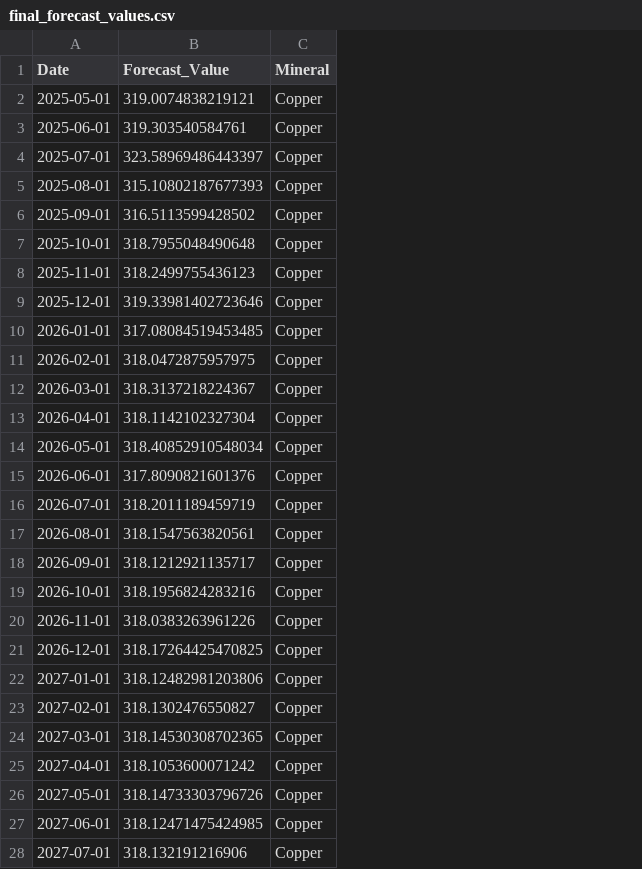
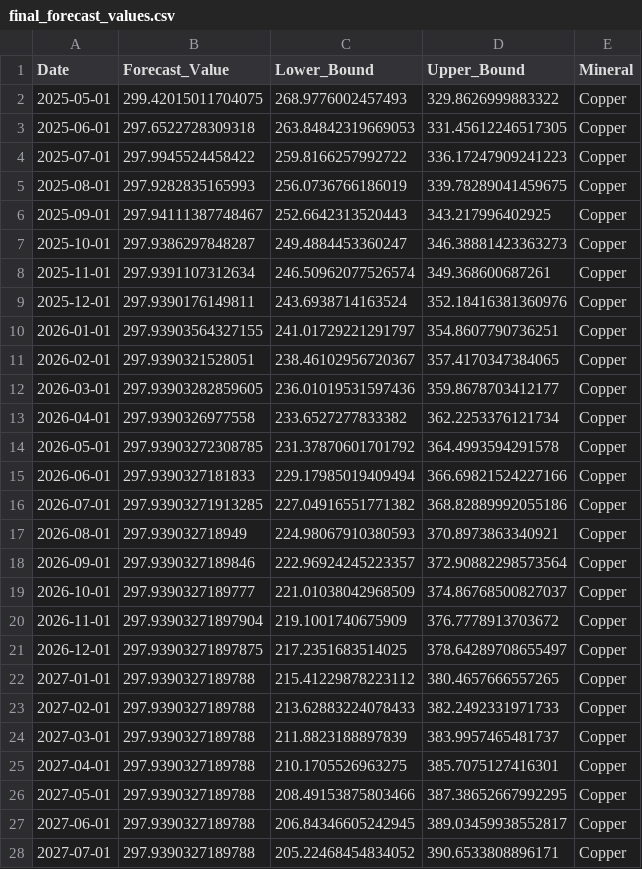
Before and after one commit to Mohitmhatre32/Mineral-Forecasting, a CSV file: final_forecast_values.csv, drawn as a sheet; only a part is shown; the diff covers the shown part only; the diff names each change by its address in the sheet, - before the commit and + after, or states it on an @@ line.

Commit message:
## feat: implement ARIMA vs MLP forecasting and advanced dashboard analytics

```diff
--- a/final_forecast_values.csv
+++ b/final_forecast_values.csv
+column C (Lower_Bound), rows 2-28: 268.9776002457493 | 263.84842319669053 | 259.8166257992722 | 256.0736766186019 | 252.6642313520443 | 249.4884453360247 | 246.50962077526574 | 243.6938714163524 | 241.01729221291797 | 238.46102956720367 | 236.01019531597436 | 233.6527277833382 | 231.37870601701792 | 229.17985019409494 | 227.04916551771382 | 224.98067910380593 | 222.96924245223357 | 221.01038042968509 | 219.1001740675909 | 217.2351683514025 | 215.41229878223112 | 213.62883224078433 | 211.8823188897839 | 210.1705526963275 | 208.49153875803466 | 206.84346605242945 | 205.22468454834052
+column D (Upper_Bound), rows 2-28: 329.8626999883322 | 331.45612246517305 | 336.17247909241223 | 339.78289041459675 | 343.217996402925 | 346.38881423363273 | 349.368600687261 | 352.18416381360976 | 354.8607790736251 | 357.4170347384065 | 359.8678703412177 | 362.2253376121734 | 364.4993594291578 | 366.69821524227166 | 368.82889992055186 | 370.8973863340921 | 372.90882298573564 | 374.86768500827037 | 376.7778913703672 | 378.64289708655497 | 380.4657666557265 | 382.2492331971733 | 383.9957465481737 | 385.7075127416301 | 387.38652667992295 | 389.03459938552817 | 390.6533808896171
-B2 (Forecast_Value): 319.0074838219121
+B2 (Forecast_Value): 299.42015011704075
-B3 (Forecast_Value): 319.303540584761
+B3 (Forecast_Value): 297.6522728309318
-B4 (Forecast_Value): 323.58969486443397
+B4 (Forecast_Value): 297.9945524458422
-B5 (Forecast_Value): 315.10802187677393
+B5 (Forecast_Value): 297.9282835165993
-B6 (Forecast_Value): 316.5113599428502
+B6 (Forecast_Value): 297.94111387748467
-B7 (Forecast_Value): 318.7955048490648
+B7 (Forecast_Value): 297.9386297848287
-B8 (Forecast_Value): 318.2499755436123
+B8 (Forecast_Value): 297.9391107312634
-B9 (Forecast_Value): 319.33981402723646
+B9 (Forecast_Value): 297.9390176149811
-B10 (Forecast_Value): 317.08084519453485
+B10 (Forecast_Value): 297.93903564327155
-B11 (Forecast_Value): 318.0472875957975
+B11 (Forecast_Value): 297.9390321528051
-B12 (Forecast_Value): 318.3137218224367
+B12 (Forecast_Value): 297.93903282859605
-B13 (Forecast_Value): 318.1142102327304
+B13 (Forecast_Value): 297.9390326977558
-B14 (Forecast_Value): 318.40852910548034
+B14 (Forecast_Value): 297.93903272308785
-B15 (Forecast_Value): 317.8090821601376
+B15 (Forecast_Value): 297.9390327181833
-B16 (Forecast_Value): 318.2011189459719
+B16 (Forecast_Value): 297.93903271913285
-B17 (Forecast_Value): 318.1547563820561
+B17 (Forecast_Value): 297.939032718949
-B18 (Forecast_Value): 318.1212921135717
+B18 (Forecast_Value): 297.9390327189846
-B19 (Forecast_Value): 318.1956824283216
+B19 (Forecast_Value): 297.9390327189777
-B20 (Forecast_Value): 318.0383263961226
+B20 (Forecast_Value): 297.93903271897904
-B21 (Forecast_Value): 318.17264425470825
+B21 (Forecast_Value): 297.93903271897875
-B22 (Forecast_Value): 318.12482981203806
+B22 (Forecast_Value): 297.9390327189788
-B23 (Forecast_Value): 318.1302476550827
+B23 (Forecast_Value): 297.9390327189788
-B24 (Forecast_Value): 318.14530308702365
+B24 (Forecast_Value): 297.9390327189788
-B25 (Forecast_Value): 318.1053600071242
+B25 (Forecast_Value): 297.9390327189788
-B26 (Forecast_Value): 318.14733303796726
+B26 (Forecast_Value): 297.9390327189788
-B27 (Forecast_Value): 318.12471475424985
+B27 (Forecast_Value): 297.9390327189788
-B28 (Forecast_Value): 318.132191216906
+B28 (Forecast_Value): 297.9390327189788
```
Also changed, not shown: 81 edited cells elsewhere in this file, monthly_expanded_data.csv, 4 other files.
